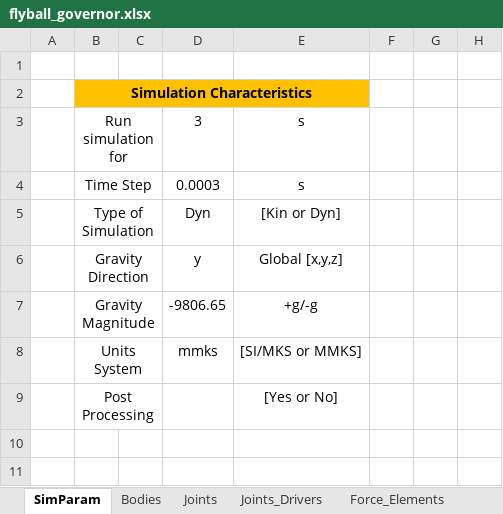
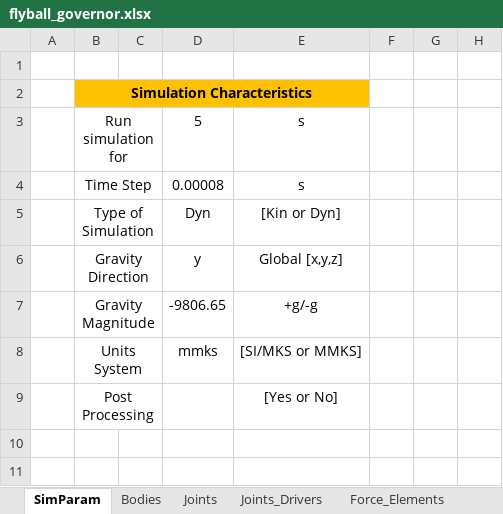
Before and after one commit to TiagoMSCarvalho/Multibody-System-Thesis-Software, an Excel workbook: mbs-EP-v.1.0.0/Excel Files/flyball_governor.xlsx, sheet SimParam, drawn as a sheet; only a part is shown; values as stored, in another font and other column widths than the file's, no borders; charts and pictures not drawn; the diff names each change by its address in the sheet, - before the commit and + after, or states it on an @@ line.

```diff
--- a/mbs-EP-v.1.0.0/Excel Files/flyball_governor.xlsx (sheet SimParam)
+++ b/mbs-EP-v.1.0.0/Excel Files/flyball_governor.xlsx (sheet SimParam)
-D3: 3
+D3: 5
-D4: 0.0003
+D4: 0.00008
```
Also changed, not shown: 3 other files.
